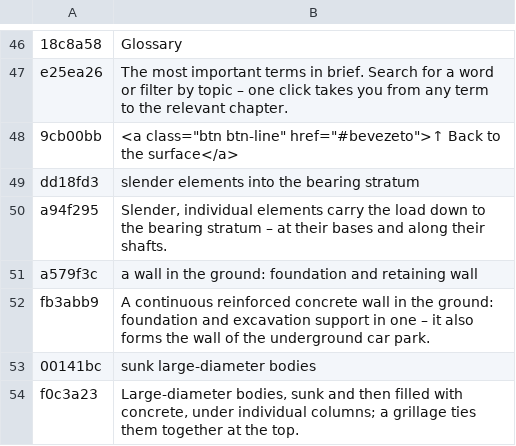
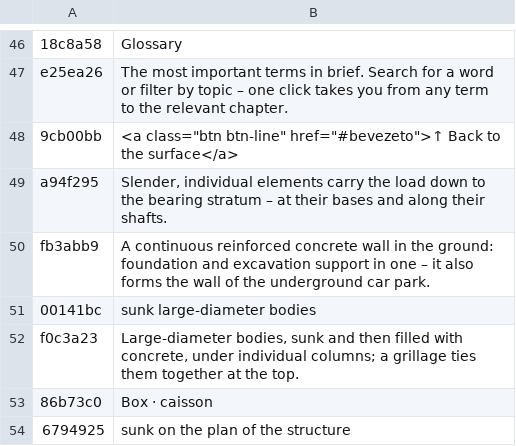
Before and after one commit to MBalika/melyalapozasok, a TSV file: _src/i18n/en_10.tsv, drawn as a sheet; only a part is shown, gaps mark what is left out; the shorter side is filled out with more unchanged rows; the diff names each change by its address in the sheet, - before the commit and + after, or states it on an @@ line.

```diff
--- a/_src/i18n/en_10.tsv
+++ b/_src/i18n/en_10.tsv
-row 49: dd18fd3 | slender elements into the bearing stratum
-row 51: a579f3c | a wall in the ground: foundation and retaining wall
```
Also changed, not shown: _src/i18n/en_40a.tsv, 11 other files.
